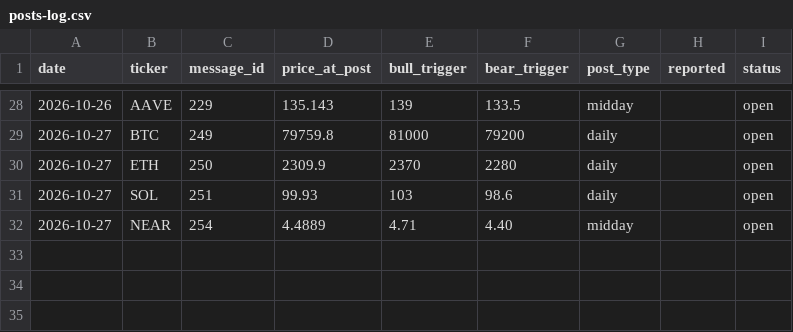
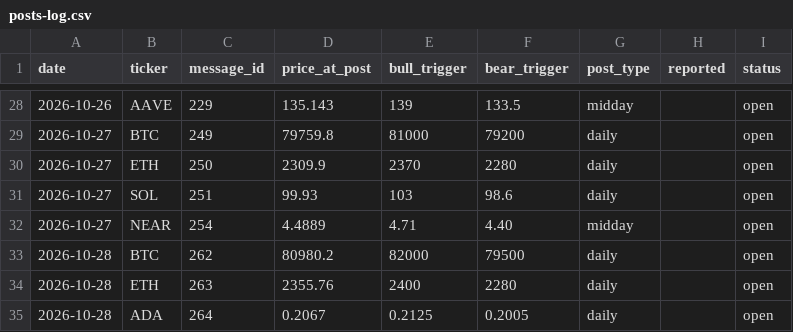
Before and after one commit to mrmarketcap/mr-marketcap-media, a CSV file: posts-log.csv, drawn as a sheet; only a part is shown, gaps mark what is left out.

```diff
--- a/posts-log.csv
+++ b/posts-log.csv
@@ -32 +32,4 @@ date,ticker,message_id,price_at_post,bull_trigger,bear_trigger,post_type,reporte
 2026-10-27,NEAR,254,4.4889,4.71,4.40,midday,,open
+2026-10-28,BTC,262,80980.2,82000,79500,daily,,open
+2026-10-28,ETH,263,2355.76,2400,2280,daily,,open
+2026-10-28,ADA,264,0.2067,0.2125,0.2005,daily,,open
```
